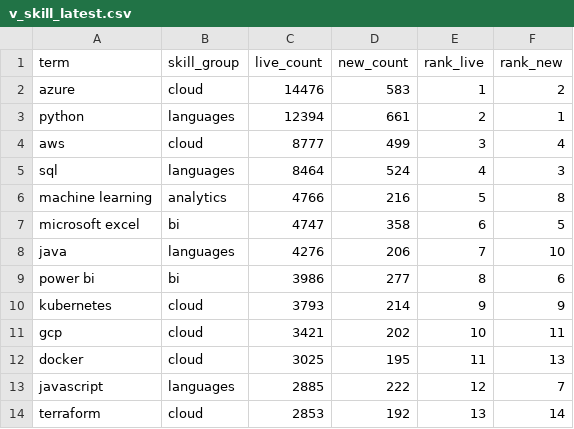
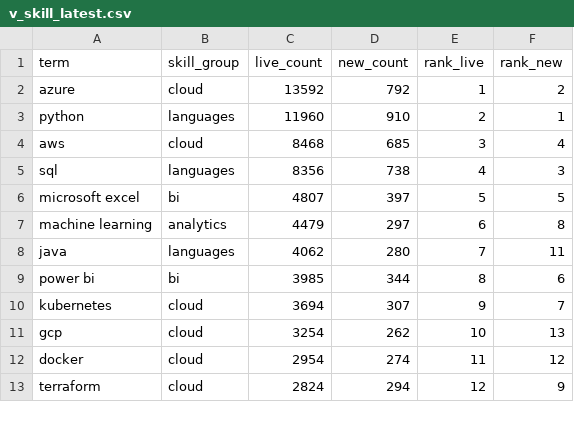
Before and after one commit to EbukaOkorie/uk-job-market, a CSV file: data/exports/v_skill_latest.csv, drawn as a sheet; only a part is shown; the diff covers the shown part only.

```diff
--- a/data/exports/v_skill_latest.csv
+++ b/data/exports/v_skill_latest.csv
@@ -1,14 +1,13 @@
 term,skill_group,live_count,new_count,rank_live,rank_new
-azure,cloud,14476,583,1,2
-python,languages,12394,661,2,1
-aws,cloud,8777,499,3,4
-sql,languages,8464,524,4,3
-machine learning,analytics,4766,216,5,8
-microsoft excel,bi,4747,358,6,5
-java,languages,4276,206,7,10
-power bi,bi,3986,277,8,6
-kubernetes,cloud,3793,214,9,9
-gcp,cloud,3421,202,10,11
-docker,cloud,3025,195,11,13
-javascript,languages,2885,222,12,7
-terraform,cloud,2853,192,13,14
+azure,cloud,13592,792,1,2
+python,languages,11960,910,2,1
+aws,cloud,8468,685,3,4
+sql,languages,8356,738,4,3
+microsoft excel,bi,4807,397,5,5
+machine learning,analytics,4479,297,6,8
+java,languages,4062,280,7,11
+power bi,bi,3985,344,8,6
+kubernetes,cloud,3694,307,9,7
+gcp,cloud,3254,262,10,13
+docker,cloud,2954,274,11,12
+terraform,cloud,2824,294,12,9
```
Also changed, not shown: 2 added rows, 1 removed row and 40 edited cells elsewhere in this file, data/exports/v_salary_by_region.csv, data/exports/v_skill_trend.csv, 4 other files.
